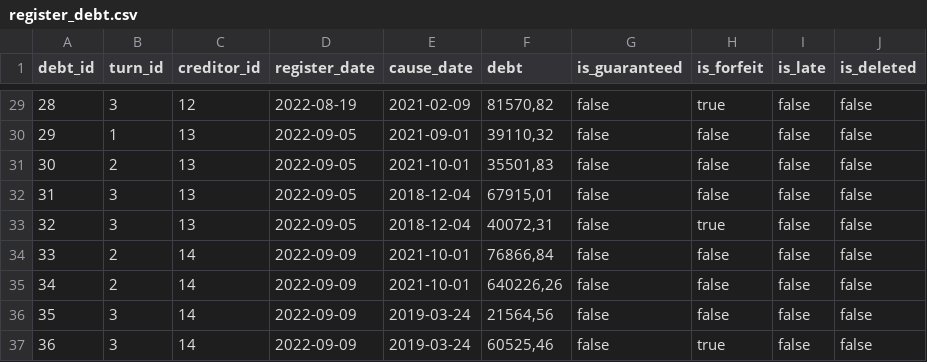
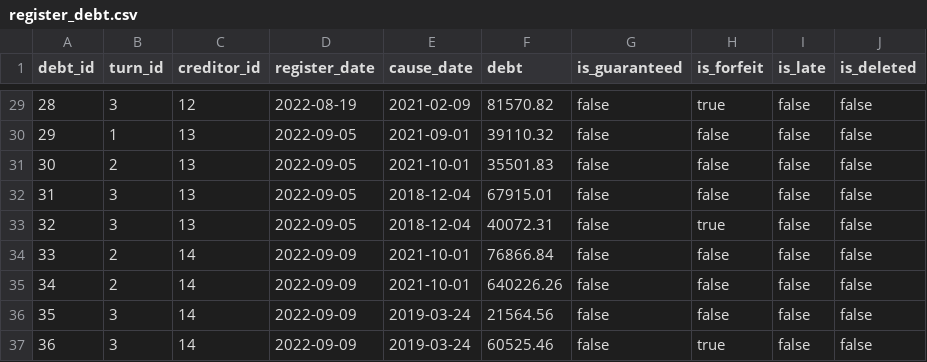
Before and after one commit to trb1maker/arbitr_db, a CSV file: dataset/register_debt.csv, drawn as a sheet; only a part is shown, gaps mark what is left out; the diff covers the shown part only.

```diff
--- a/dataset/register_debt.csv
+++ b/dataset/register_debt.csv
@@ -29,9 +29,9 @@
-28,3,12,2022-08-19,2021-02-09,"81570,82","false","true","false","false"
-29,1,13,2022-09-05,2021-09-01,"39110,32","false","false","false","false"
-30,2,13,2022-09-05,2021-10-01,"35501,83","false","false","false","false"
-31,3,13,2022-09-05,2018-12-04,"67915,01","false","false","false","false"
-32,3,13,2022-09-05,2018-12-04,"40072,31","false","true","false","false"
-33,2,14,2022-09-09,2021-10-01,"76866,84","false","false","false","false"
-34,2,14,2022-09-09,2021-10-01,"640226,26","false","false","false","false"
-35,3,14,2022-09-09,2019-03-24,"21564,56","false","false","false","false"
-36,3,14,2022-09-09,2019-03-24,"60525,46","false","true","false","false"
+28,3,12,2022-08-19,2021-02-09,"81570.82","false","true","false","false"
+29,1,13,2022-09-05,2021-09-01,"39110.32","false","false","false","false"
+30,2,13,2022-09-05,2021-10-01,"35501.83","false","false","false","false"
+31,3,13,2022-09-05,2018-12-04,"67915.01","false","false","false","false"
+32,3,13,2022-09-05,2018-12-04,"40072.31","false","true","false","false"
+33,2,14,2022-09-09,2021-10-01,"76866.84","false","false","false","false"
+34,2,14,2022-09-09,2021-10-01,"640226.26","false","false","false","false"
+35,3,14,2022-09-09,2019-03-24,"21564.56","false","false","false","false"
+36,3,14,2022-09-09,2019-03-24,"60525.46","false","true","false","false"
```
Also changed, not shown: 27 edited cells elsewhere in this file, dataset/current_debt.csv, dataset/register_payment.csv.
